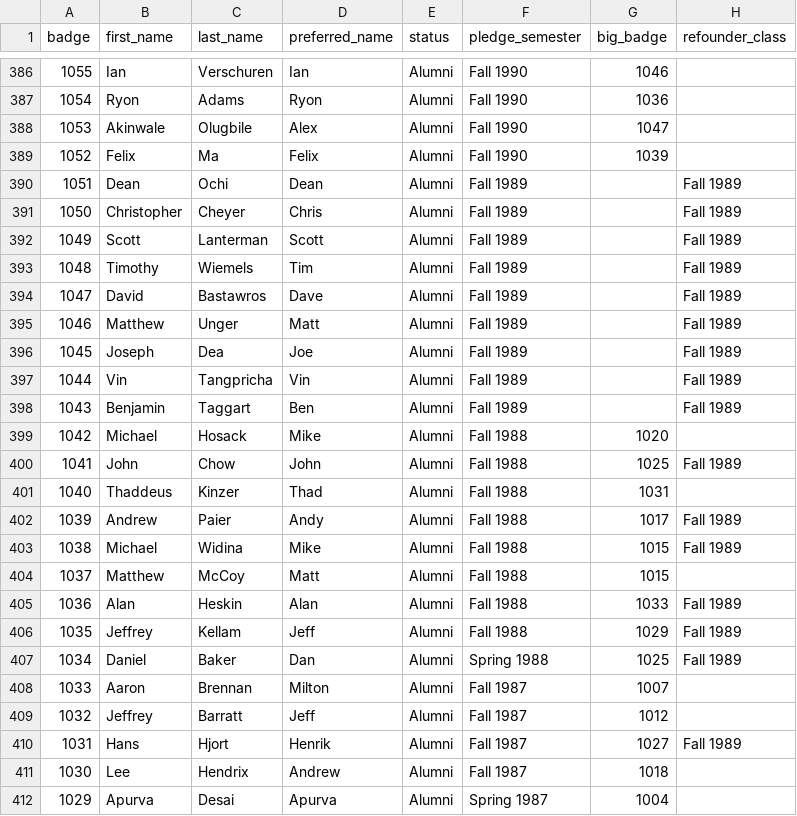
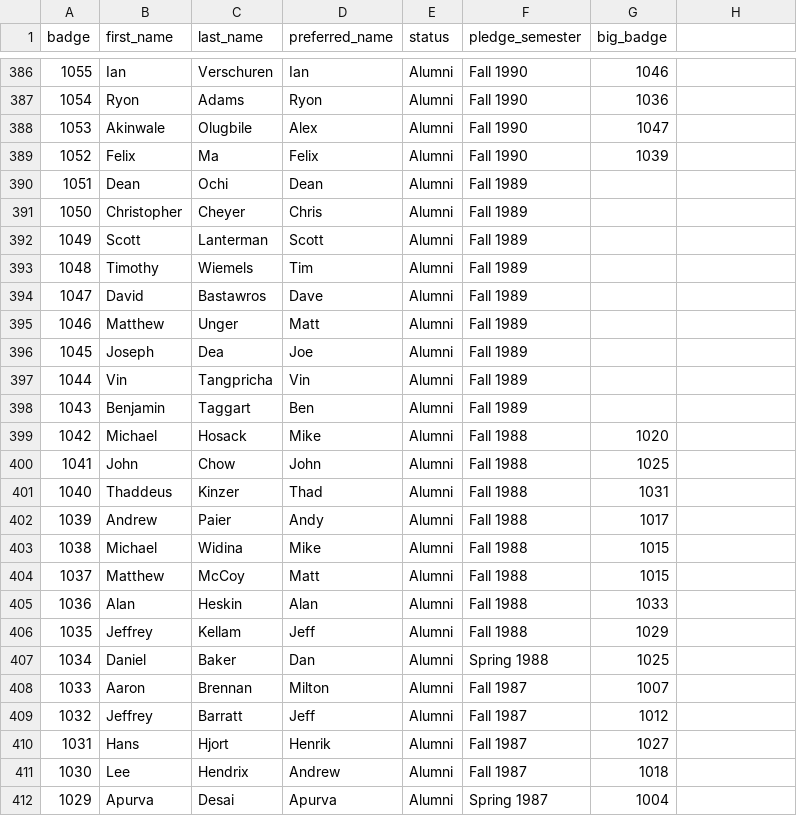
Before and after one commit to lucas-flowers/snutree2, a CSV file: directory.csv, drawn as a sheet; only a part is shown, gaps mark what is left out; the diff names each change by its address in the sheet, - before the commit and + after, or states it on an @@ line.

```diff
--- a/directory.csv
+++ b/directory.csv
-H1: refounder_class
+H1: (empty)
-H390:H398: Fall 1989
+H390:H398: (empty)
-H400: Fall 1989
+H400: (empty)
-H402:H403: Fall 1989
+H402:H403: (empty)
-H405:H407: Fall 1989
+H405:H407: (empty)
-H410: Fall 1989
+H410: (empty)
```
Also changed, not shown: 3 other files.
